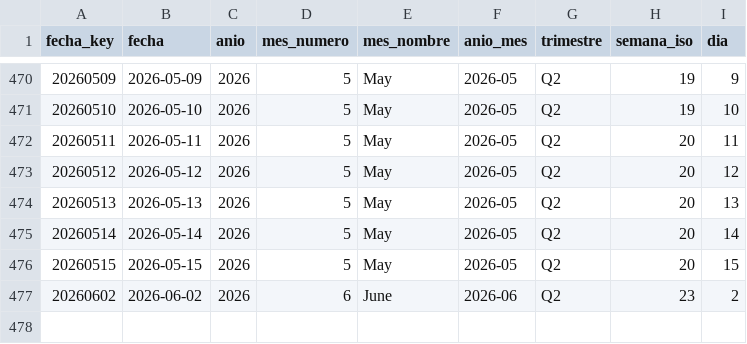
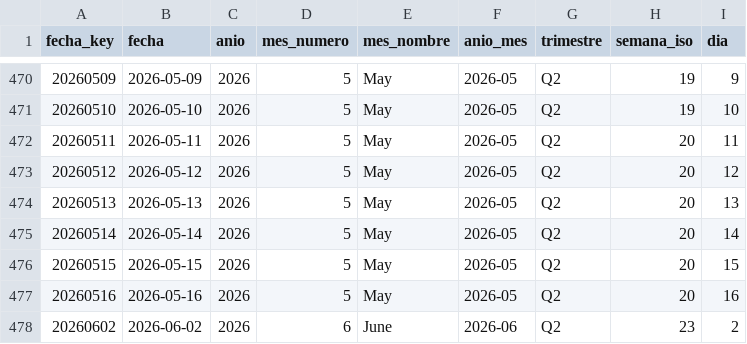
Before and after one commit to sgarzong/grupasa, a CSV file: data/powerbi/dim_fecha.csv, drawn as a sheet; only a part is shown, gaps mark what is left out.

```diff
--- a/data/powerbi/dim_fecha.csv
+++ b/data/powerbi/dim_fecha.csv
@@ -476,2 +476,3 @@ fecha_key,fecha,anio,mes_numero,mes_nombre,anio_mes,trimestre,semana_iso,dia
 20260515,2026-05-15,2026,5,May,2026-05,Q2,20,15
+20260516,2026-05-16,2026,5,May,2026-05,Q2,20,16
 20260602,2026-06-02,2026,6,June,2026-06,Q2,23,2
```
Also changed, not shown: data/curated/contenedores_actual.csv, data/history/asignacion_plan_grupasa.csv, 6 other files.
